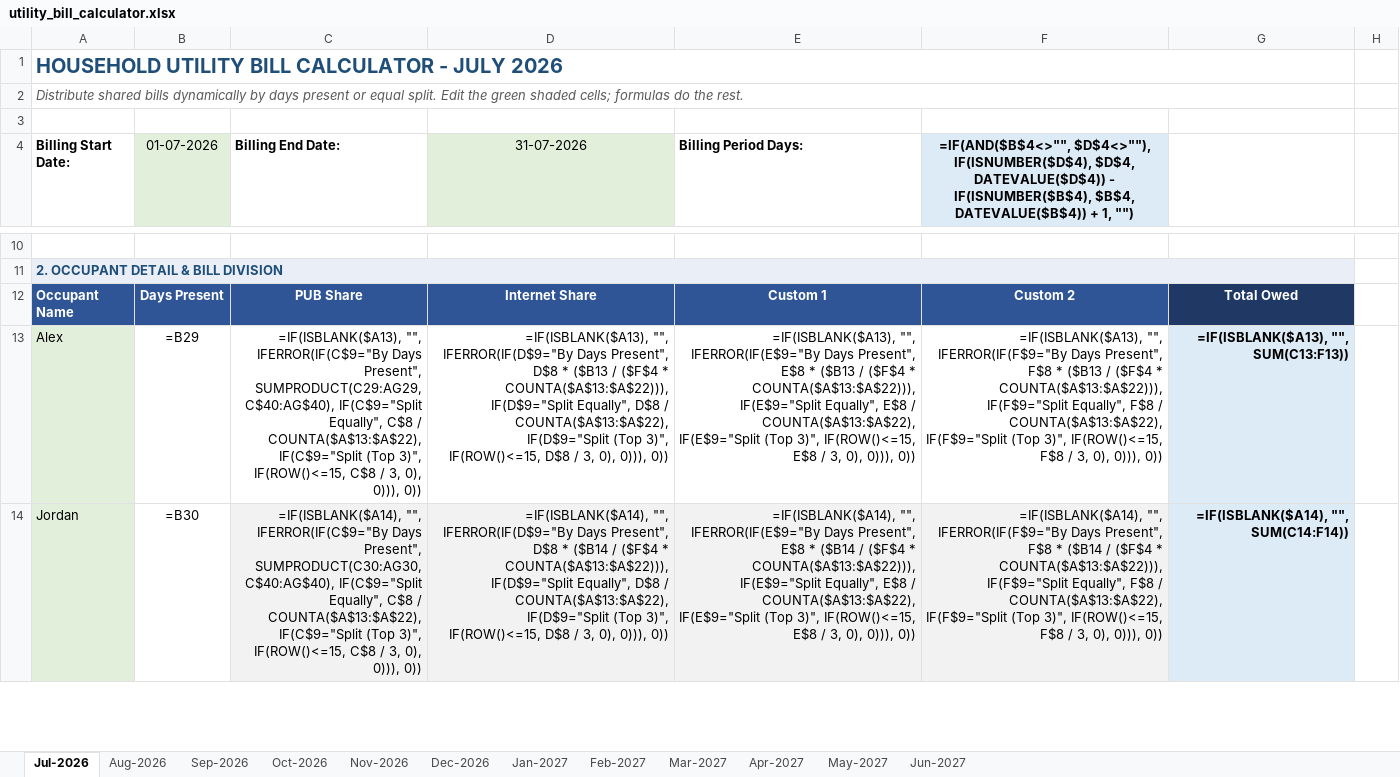
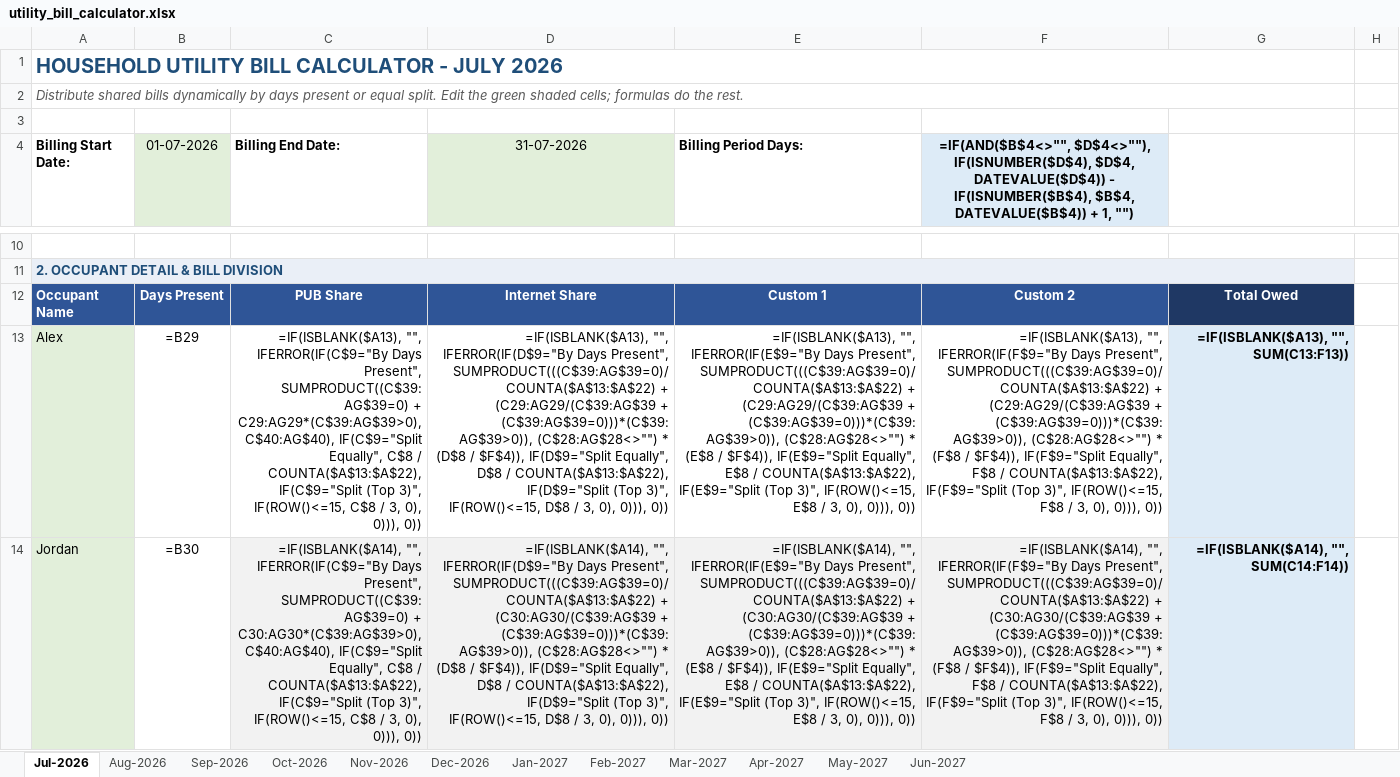
Before and after one commit to penoycentral/utility-bill-splitter, an Excel workbook: utility_bill_calculator.xlsx, sheet Jul-2026, drawn as a sheet; only a part is shown, gaps mark what is left out; values as stored, in another font and other column widths than the file's, no borders; formulas without a stored value are shown as written; conditional formats not drawn; the diff covers the shown part only; the diff names each change by its address in the sheet, - before the commit and + after, or states it on an @@ line.

```diff
--- a/utility_bill_calculator.xlsx (sheet Jul-2026)
+++ b/utility_bill_calculator.xlsx (sheet Jul-2026)
-C13 (Billing End Date:): …Days Present", SUMPRODUCT(C29:AG29, C$40:AG$40), IF(C$9="Split…
+C13 (Billing End Date:): …Days Present", SUMPRODUCT((C$39:AG$39=0) + C29:AG29*(C$39:AG$39>0), C$40:AG$40), IF(C$9="Split…
-D13 (31-07-2026): …Days Present", D$8 * ($B13 / ($F$4 * COUNTA($A$13:$A$22))), IF(D$9="Split Equally",…
+D13 (31-07-2026): …Days Present", SUMPRODUCT(((C$39:AG$39=0)/COUNTA($A$13:$A$22) + (C29:AG29/(C$39:AG$39 + (C$39:AG$39=0)))*(C$39:AG$39>0)), (C$28:AG$28<>"") * (D$8 / $F$4)), IF(D$9="Split Equally",…
-E13 (Billing Period Days:): …Days Present", E$8 * ($B13 / ($F$4 * COUNTA($A$13:$A$22))), IF(E$9="Split Equally",…
+E13 (Billing Period Days:): …Days Present", SUMPRODUCT(((C$39:AG$39=0)/COUNTA($A$13:$A$22) + (C29:AG29/(C$39:AG$39 + (C$39:AG$39=0)))*(C$39:AG$39>0)), (C$28:AG$28<>"") * (E$8 / $F$4)), IF(E$9="Split Equally",…
-F13: …Days Present", F$8 * ($B13 / ($F$4 * COUNTA($A$13:$A$22))), IF(F$9="Split Equally",…
+F13: …Days Present", SUMPRODUCT(((C$39:AG$39=0)/COUNTA($A$13:$A$22) + (C29:AG29/(C$39:AG$39 + (C$39:AG$39=0)))*(C$39:AG$39>0)), (C$28:AG$28<>"") * (F$8 / $F$4)), IF(F$9="Split Equally",…
-C14 (Billing End Date:): …Days Present", SUMPRODUCT(C30:AG30, C$40:AG$40), IF(C$9="Split…
+C14 (Billing End Date:): …Days Present", SUMPRODUCT((C$39:AG$39=0) + C30:AG30*(C$39:AG$39>0), C$40:AG$40), IF(C$9="Split…
-D14 (31-07-2026): …Days Present", D$8 * ($B14 / ($F$4 * COUNTA($A$13:$A$22))), IF(D$9="Split Equally",…
+D14 (31-07-2026): …Days Present", SUMPRODUCT(((C$39:AG$39=0)/COUNTA($A$13:$A$22) + (C30:AG30/(C$39:AG$39 + (C$39:AG$39=0)))*(C$39:AG$39>0)), (C$28:AG$28<>"") * (D$8 / $F$4)), IF(D$9="Split Equally",…
-E14 (Billing Period Days:): …Days Present", E$8 * ($B14 / ($F$4 * COUNTA($A$13:$A$22))), IF(E$9="Split Equally",…
+E14 (Billing Period Days:): …Days Present", SUMPRODUCT(((C$39:AG$39=0)/COUNTA($A$13:$A$22) + (C30:AG30/(C$39:AG$39 + (C$39:AG$39=0)))*(C$39:AG$39>0)), (C$28:AG$28<>"") * (E$8 / $F$4)), IF(E$9="Split Equally",…
-F14: …Days Present", F$8 * ($B14 / ($F$4 * COUNTA($A$13:$A$22))), IF(F$9="Split Equally",…
+F14: …Days Present", SUMPRODUCT(((C$39:AG$39=0)/COUNTA($A$13:$A$22) + (C30:AG30/(C$39:AG$39 + (C$39:AG$39=0)))*(C$39:AG$39>0)), (C$28:AG$28<>"") * (F$8 / $F$4)), IF(F$9="Split Equally",…
```
Also changed, not shown: 102 edited cells elsewhere in this sheet, sheet May-2027, sheet Jun-2027, sheet Mar-2027, sheet Apr-2027, sheet Oct-2026, sheet Jan-2027, 5 more sheets, 1 other file.
